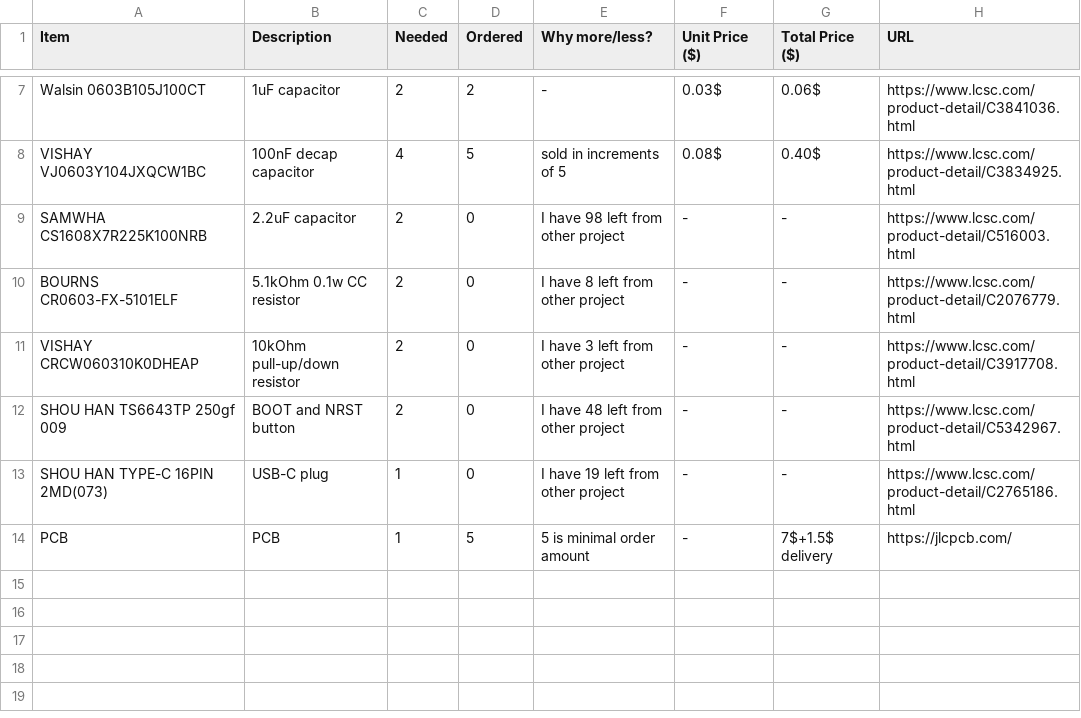
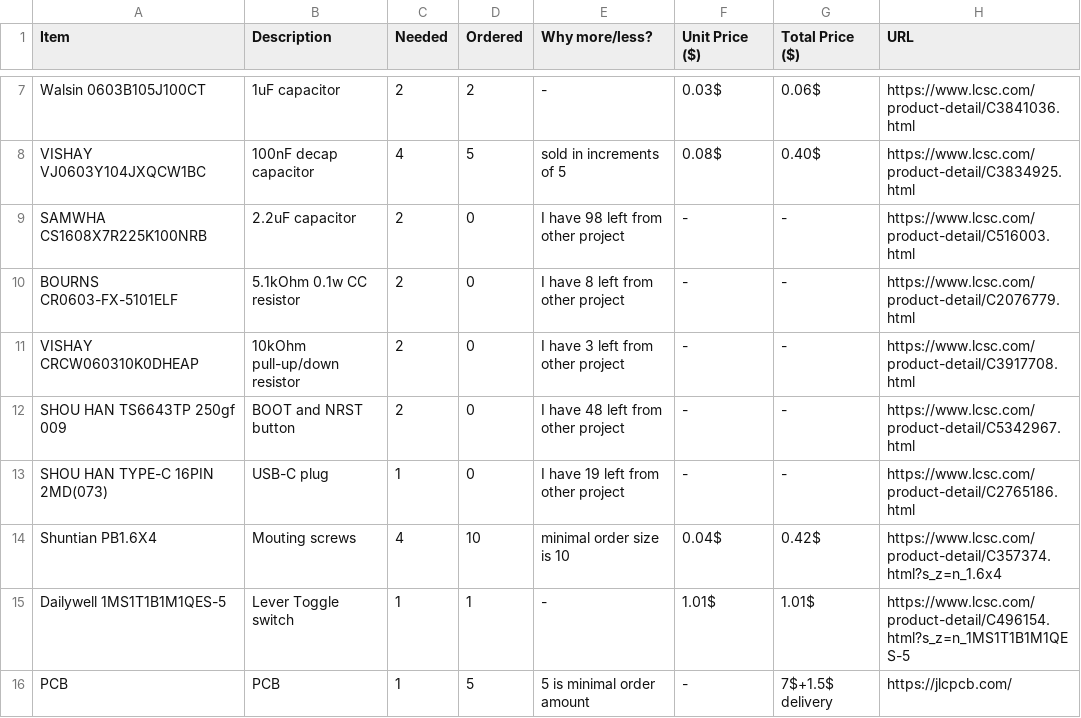
Before and after one commit to emb3rcia/turnsignals, a CSV file: BOM.csv, drawn as a sheet; only a part is shown, gaps mark what is left out.

```diff
--- a/BOM.csv
+++ b/BOM.csv
@@ -13,2 +13,4 @@ SHOU HAN TS6643TP 250gf 009,BOOT and NRST button,2,0,I have 48 left from other p
 SHOU HAN TYPE-C 16PIN 2MD(073),USB-C plug,1,0,I have 19 left from other project,-,-,https://www.lcsc.com/product-detail/C2765186.html
+Shuntian PB1.6X4,Mouting screws,4,10,minimal order size is 10,0.04$,0.42$,https://www.lcsc.com/product-detail/C357374.html?s_z=n_1.6x4
+Dailywell 1MS1T1B1M1QES-5,Lever Toggle switch,1,1,-,1.01$,1.01$,https://www.lcsc.com/product-detail/C496154.html?s_z=n_1MS1T1B1M1QES-5
 PCB,PCB,1,5,5 is minimal order amount,-,7$+1.5$ delivery,https://jlcpcb.com/
```
Also changed, not shown: 3 other files.
